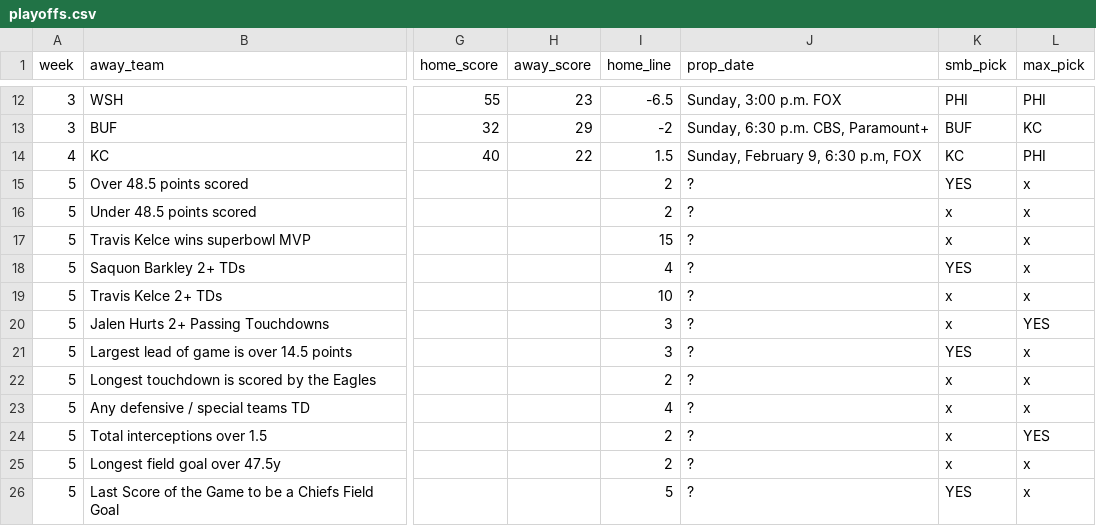
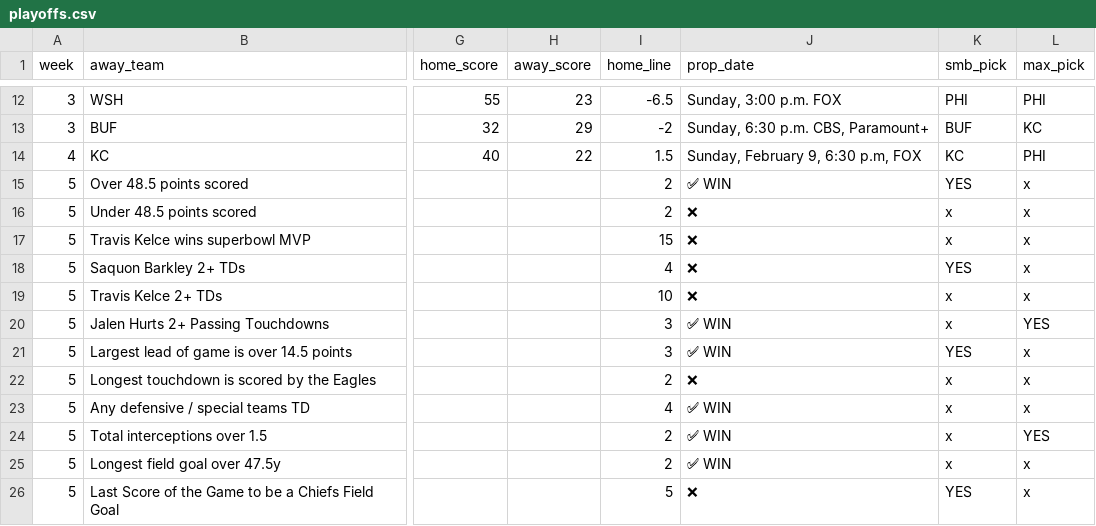
Before and after one commit to bileschi/pierogi_pickem, a CSV file: 2024_2025/playoffs.csv, drawn as a sheet; only a part is shown, gaps mark what is left out; the diff names each change by its address in the sheet, - before the commit and + after, or states it on an @@ line.

Commit message:
prettier results

```diff
--- a/2024_2025/playoffs.csv
+++ b/2024_2025/playoffs.csv
-J15 (prop_date): ?
+J15 (prop_date): ✅ WIN
-J16:J19 (prop_date): ?
+J16:J19 (prop_date): ❌
-J20:J21 (prop_date): ?
+J20:J21 (prop_date): ✅ WIN
-J22 (prop_date): ?
+J22 (prop_date): ❌
-J23:J25 (prop_date): ?
+J23:J25 (prop_date): ✅ WIN
-J26 (prop_date): ?
+J26 (prop_date): ❌
```
